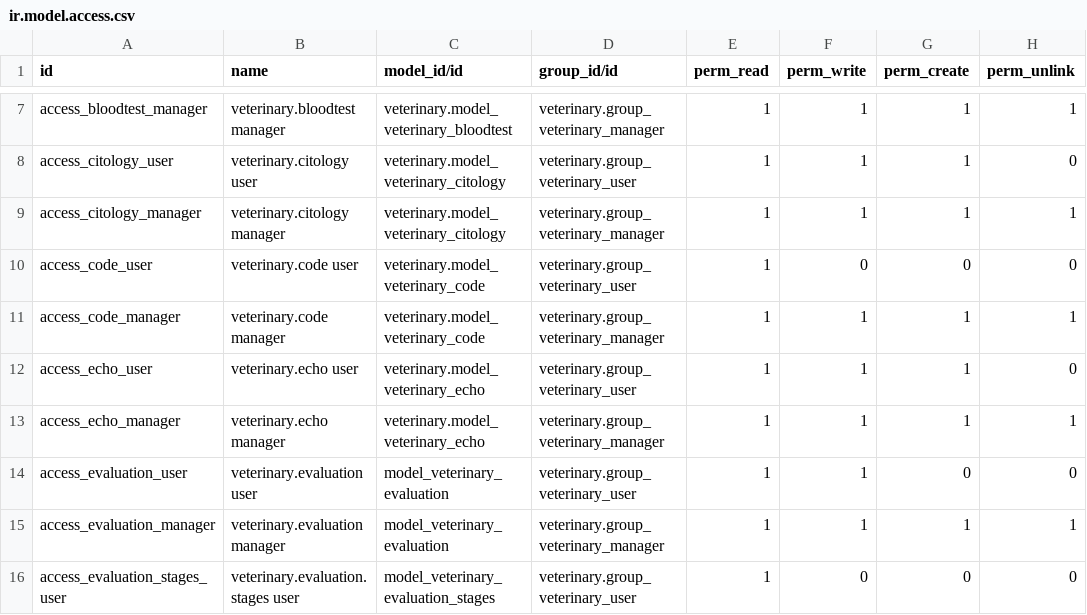
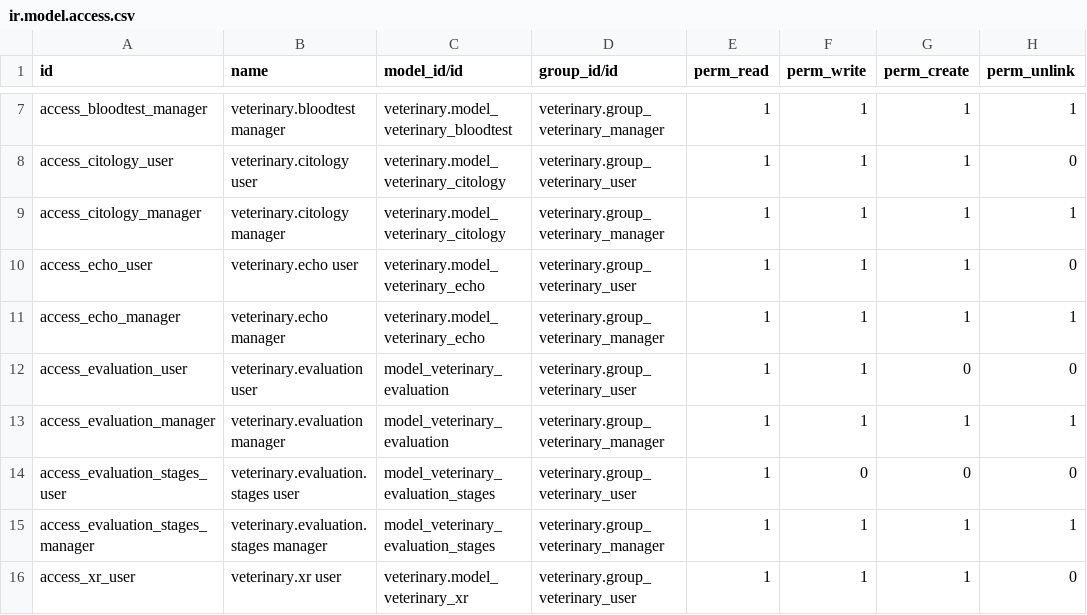
Before and after one commit to errorandtrial/veterinary, a CSV file: security/ir.model.access.csv, drawn as a sheet; only a part is shown, gaps mark what is left out; the shorter side is filled out with more unchanged rows; the diff names each change by its address in the sheet, - before the commit and + after, or states it on an @@ line.

```diff
--- a/security/ir.model.access.csv
+++ b/security/ir.model.access.csv
-row 10: access_code_user | veterinary.code user | veterinary.model_veterinary_code | veterinary.group_veterinary_user | 1 | 0 | 0 | 0
-row 11: access_code_manager | veterinary.code manager | veterinary.model_veterinary_code | veterinary.group_veterinary_manager | 1 | 1 | 1 | 1
```
Also changed, not shown: 59 other files.
